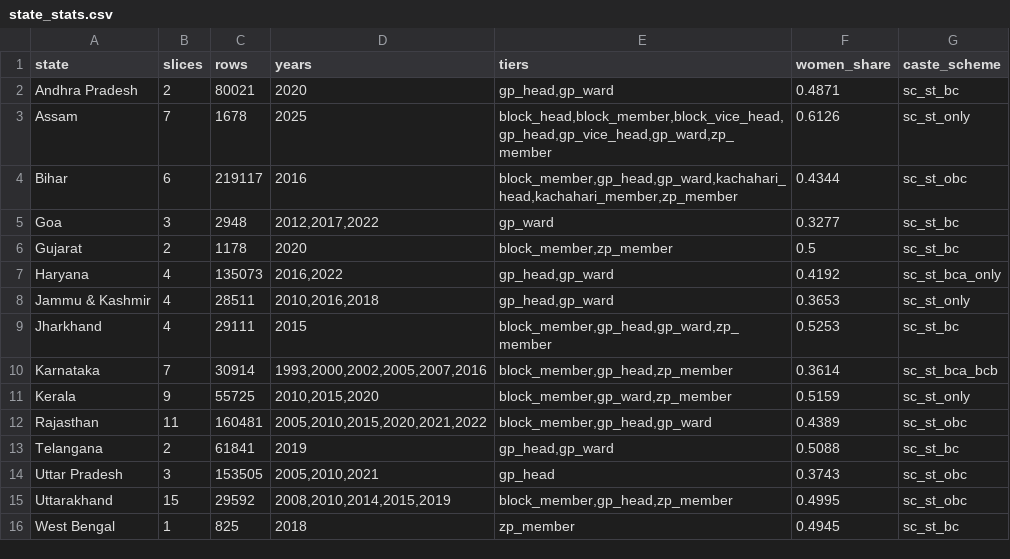
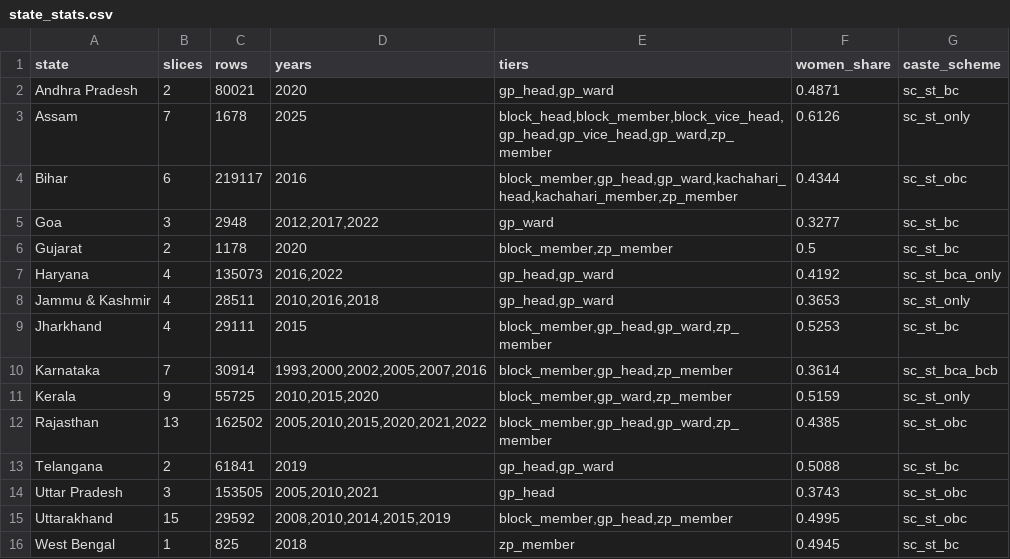
Before and after one commit to in-rolls/local_reservations, a CSV file: data/stats/state_stats.csv, drawn as a sheet.

```diff
--- a/data/stats/state_stats.csv
+++ b/data/stats/state_stats.csv
@@ -11,3 +11,3 @@ Karnataka,7,30914,"1993,2000,2002,2005,2007,2016","block_member,gp_head,zp_membe
 Kerala,9,55725,"2010,2015,2020","block_member,gp_ward,zp_member",0.5159,sc_st_only
-Rajasthan,11,160481,"2005,2010,2015,2020,2021,2022","block_member,gp_head,gp_ward",0.4389,sc_st_obc
+Rajasthan,13,162502,"2005,2010,2015,2020,2021,2022","block_member,gp_head,gp_ward,zp_member",0.4385,sc_st_obc
 Telangana,2,61841,2019,"gp_head,gp_ward",0.5088,sc_st_bc
```
Also changed, not shown: data/stats/slice_checks.csv, data/stats/slice_stats.csv, 18 other files.
